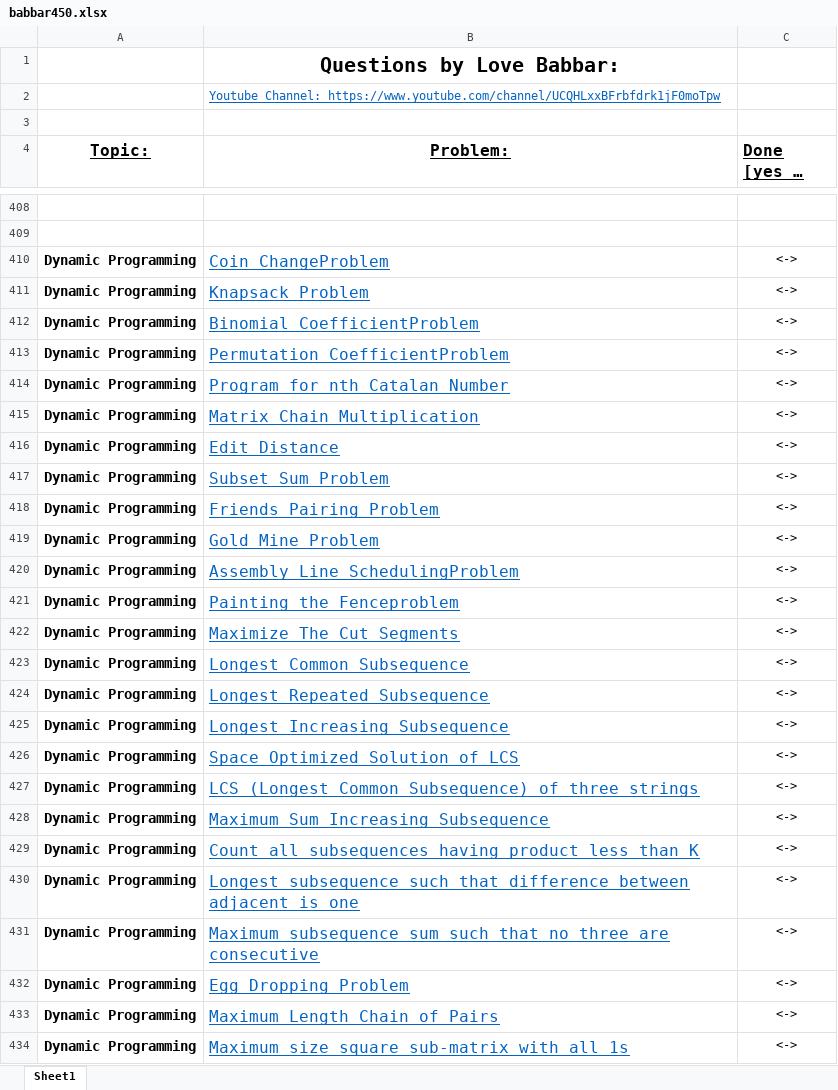
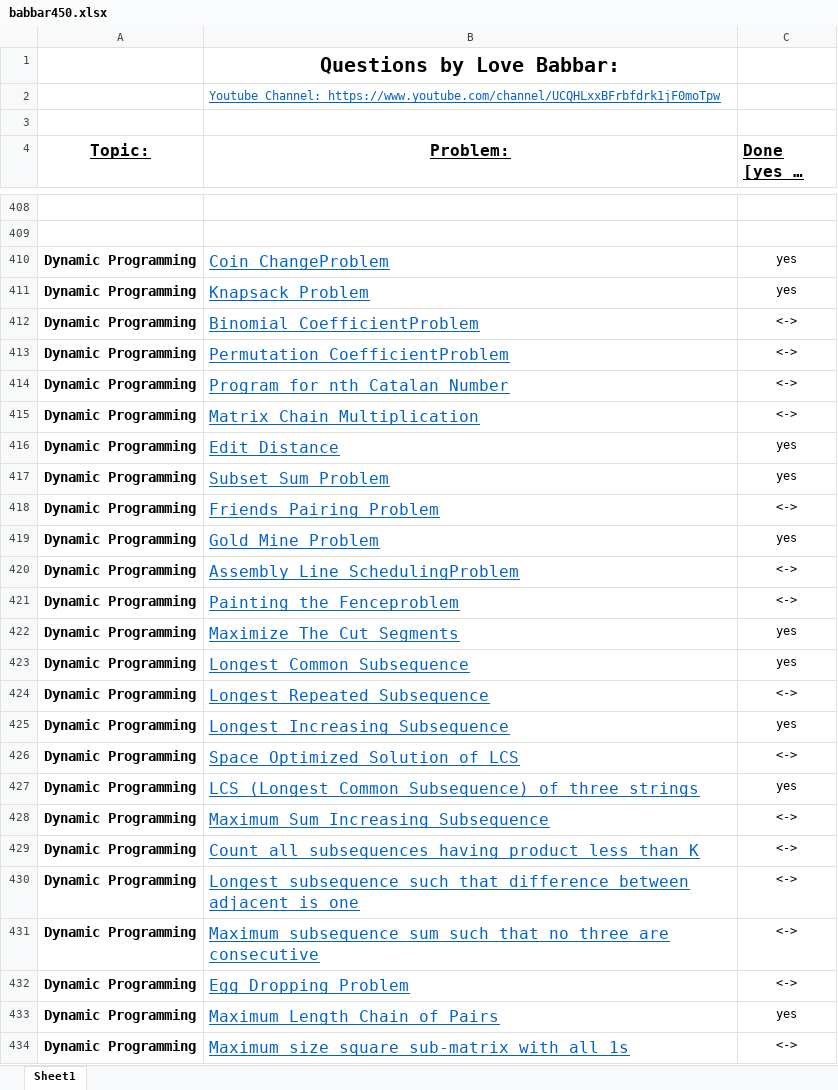
Before and after one commit to RaghavAgarwal0704/LoveBabbar450Questions, an Excel workbook: babbar450.xlsx, sheet Sheet1, drawn as a sheet; only a part is shown, gaps mark what is left out; long unchanged cells end in …; values as stored, in another font and other column widths than the file's, no borders; the diff covers the shown part only; the diff names each change by its address in the sheet, - before the commit and + after, or states it on an @@ line.

Commit message:
update EXCEL(DP)

```diff
--- a/babbar450.xlsx (sheet Sheet1)
+++ b/babbar450.xlsx (sheet Sheet1)
-C410:C411 (Done [yes or no]): <->
+C410:C411 (Done [yes or no]): yes
-C416:C417 (Done [yes or no]): <->
+C416:C417 (Done [yes or no]): yes
-C419 (Done [yes or no]): <->
+C419 (Done [yes or no]): yes
-C422:C423 (Done [yes or no]): <->
+C422:C423 (Done [yes or no]): yes
-C425 (Done [yes or no]): <->
+C425 (Done [yes or no]): yes
-C427 (Done [yes or no]): <->
+C427 (Done [yes or no]): yes
-C433 (Done [yes or no]): <->
+C433 (Done [yes or no]): yes
```
Also changed, not shown: 4 edited cells elsewhere in this sheet.
